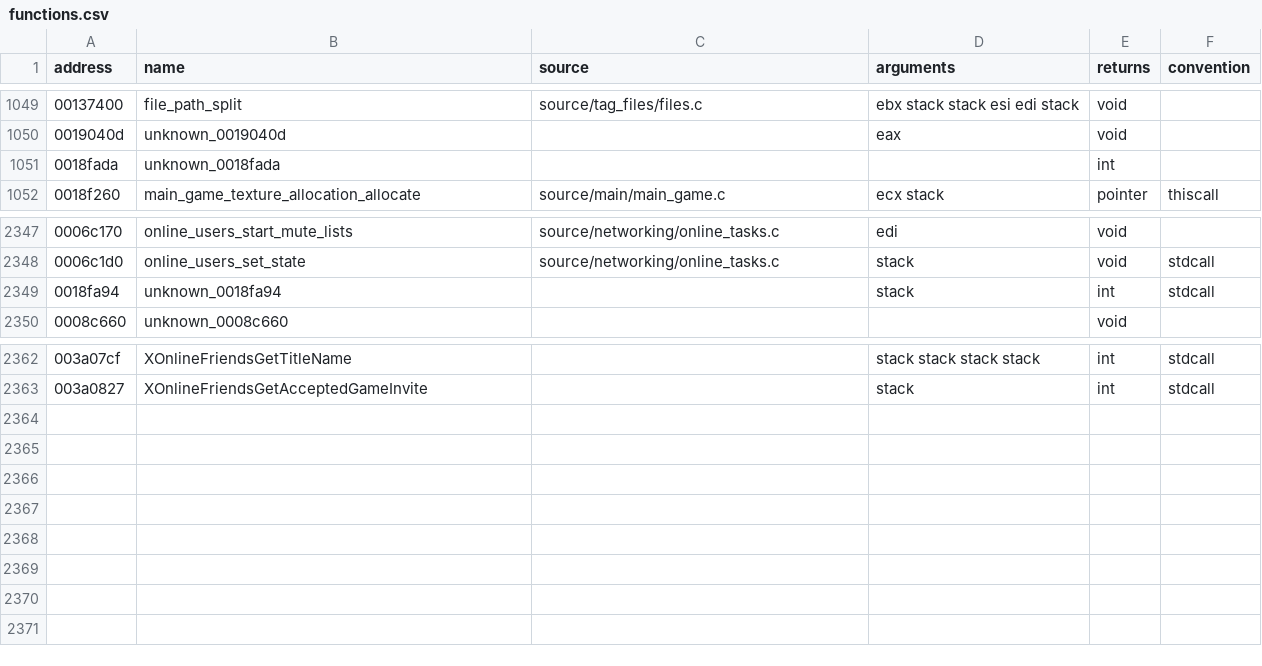
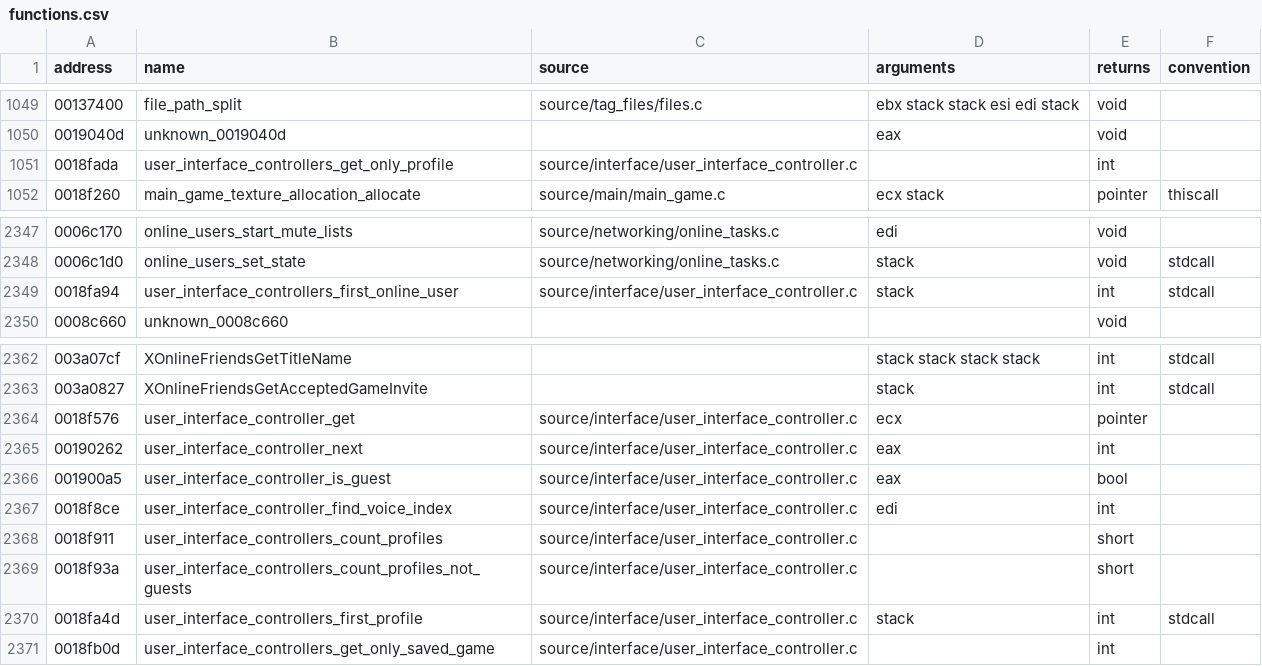
Before and after one commit to stevencol/halo-2-universal, a CSV file: symbols/functions.csv, drawn as a sheet; only a part is shown, gaps mark what is left out.

```diff
--- a/symbols/functions.csv
+++ b/symbols/functions.csv
@@ -1050,3 +1050,3 @@ address,name,source,arguments,returns,convention
 0019040d,unknown_0019040d,,eax,void
-0018fada,unknown_0018fada,,,int
+0018fada,user_interface_controllers_get_only_profile,source/interface/user_interface_controller.c,,int
 0018f260,main_game_texture_allocation_allocate,source/main/main_game.c,ecx stack,pointer,thiscall
@@ -2348,3 +2348,3 @@ address,name,source,arguments,returns,convention
 0006c1d0,online_users_set_state,source/networking/online_tasks.c,stack,void,stdcall
-0018fa94,unknown_0018fa94,,stack,int,stdcall
+0018fa94,user_interface_controllers_first_online_user,source/interface/user_interface_controller.c,stack,int,stdcall
 0008c660,unknown_0008c660,,,void
@@ -2363 +2363,9 @@ address,name,source,arguments,returns,convention
 003a0827,XOnlineFriendsGetAcceptedGameInvite,,stack,int,stdcall
+0018f576,user_interface_controller_get,source/interface/user_interface_controller.c,ecx,pointer
+00190262,user_interface_controller_next,source/interface/user_interface_controller.c,eax,int
+001900a5,user_interface_controller_is_guest,source/interface/user_interface_controller.c,eax,bool
+0018f8ce,user_interface_controller_find_voice_index,source/interface/user_interface_controller.c,edi,int
+0018f911,user_interface_controllers_count_profiles,source/interface/user_interface_controller.c,,short
+0018f93a,user_interface_controllers_count_profiles_not_guests,source/interface/user_interface_controller.c,,short
+0018fa4d,user_interface_controllers_first_profile,source/interface/user_interface_controller.c,stack,int,stdcall
+0018fb0d,user_interface_controllers_get_only_saved_game,source/interface/user_interface_controller.c,,int
```
Also changed, not shown: 10 other files.
